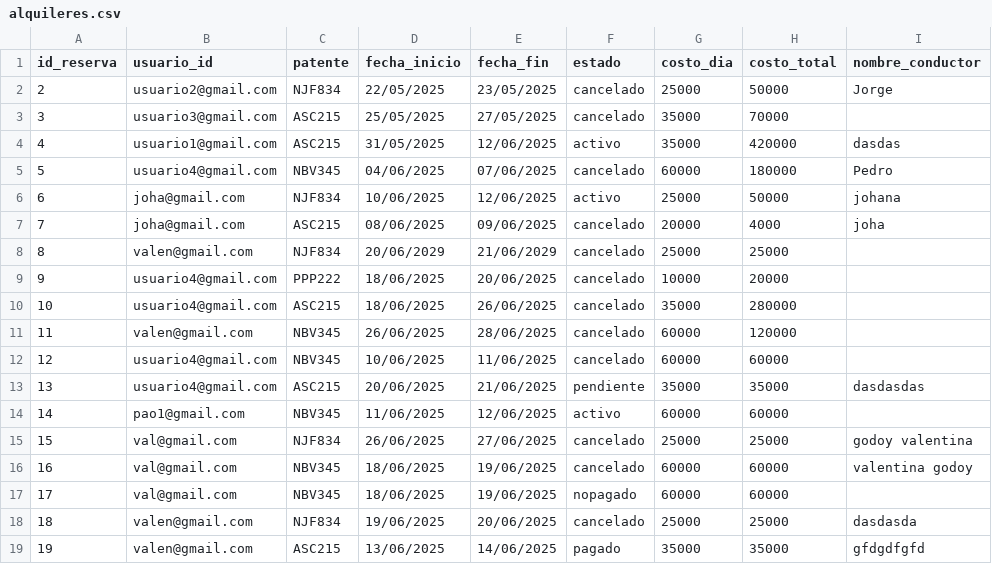
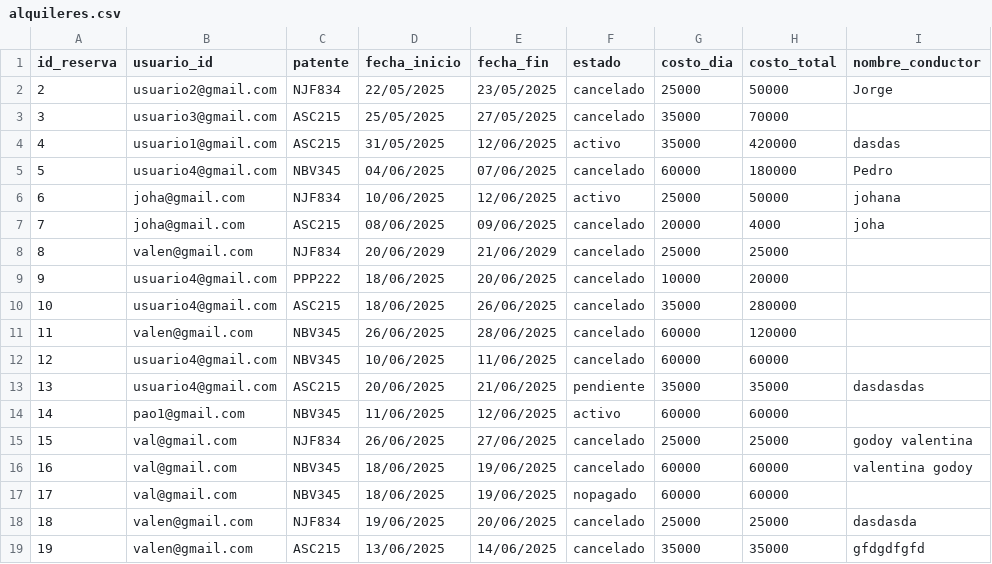
Before and after one commit to valengodoy/alquilerVehiculos, a CSV file: data/alquileres.csv, drawn as a sheet; only a part is shown; the diff names each change by its address in the sheet, - before the commit and + after, or states it on an @@ line.

```diff
--- a/data/alquileres.csv
+++ b/data/alquileres.csv
-F19 (estado): pagado
+F19 (estado): cancelado
```
Also changed, not shown: data/tarjetas.csv, data/usuarios.csv, 8 other files.
